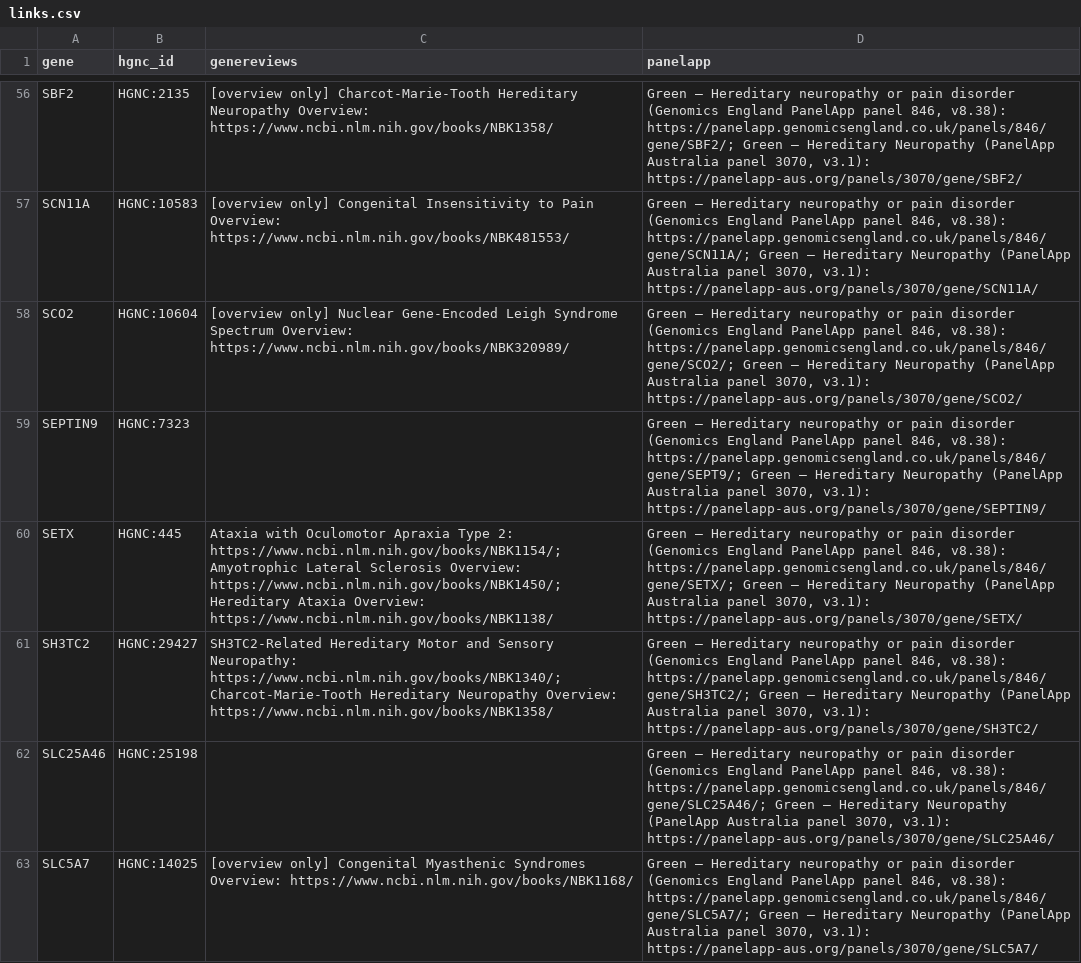
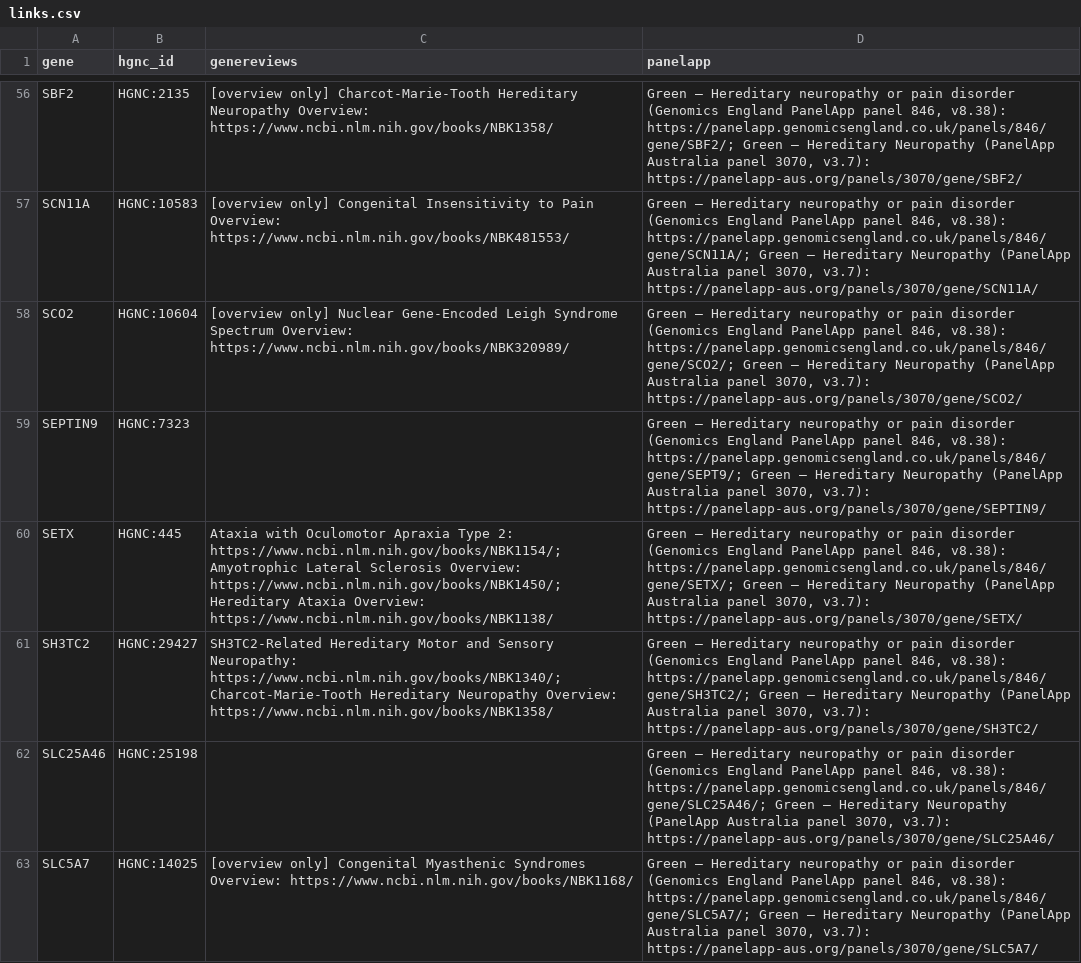
Before and after one commit to dknauss/cmt-gene-table, a CSV file: data/links.csv, drawn as a sheet; only a part is shown, gaps mark what is left out; the diff covers the shown part only; the diff names each change by its address in the sheet, - before the commit and + after, or states it on an @@ line.

```diff
--- a/data/links.csv
+++ b/data/links.csv
-D56 (panelapp): …panel 3070, v3.1): https://panelapp-aus.org/panels/3070/gene/SBF2/
+D56 (panelapp): …panel 3070, v3.7): https://panelapp-aus.org/panels/3070/gene/SBF2/
-D57 (panelapp): …panel 3070, v3.1): https://panelapp-aus.org/panels/3070/gene/SCN11A/
+D57 (panelapp): …panel 3070, v3.7): https://panelapp-aus.org/panels/3070/gene/SCN11A/
-D58 (panelapp): …panel 3070, v3.1): https://panelapp-aus.org/panels/3070/gene/SCO2/
+D58 (panelapp): …panel 3070, v3.7): https://panelapp-aus.org/panels/3070/gene/SCO2/
-D59 (panelapp): …panel 3070, v3.1): https://panelapp-aus.org/panels/3070/gene/SEPTIN9/
+D59 (panelapp): …panel 3070, v3.7): https://panelapp-aus.org/panels/3070/gene/SEPTIN9/
-D60 (panelapp): …panel 3070, v3.1): https://panelapp-aus.org/panels/3070/gene/SETX/
+D60 (panelapp): …panel 3070, v3.7): https://panelapp-aus.org/panels/3070/gene/SETX/
-D61 (panelapp): …panel 3070, v3.1): https://panelapp-aus.org/panels/3070/gene/SH3TC2/
+D61 (panelapp): …panel 3070, v3.7): https://panelapp-aus.org/panels/3070/gene/SH3TC2/
-D62 (panelapp): …panel 3070, v3.1): https://panelapp-aus.org/panels/3070/gene/SLC25A46/
+D62 (panelapp): …panel 3070, v3.7): https://panelapp-aus.org/panels/3070/gene/SLC25A46/
-D63 (panelapp): …panel 3070, v3.1): https://panelapp-aus.org/panels/3070/gene/SLC5A7/
+D63 (panelapp): …panel 3070, v3.7): https://panelapp-aus.org/panels/3070/gene/SLC5A7/
```
Also changed, not shown: 62 edited cells elsewhere in this file, data/cmt-genes.csv, data/subtype-names.csv, 5 other files.
